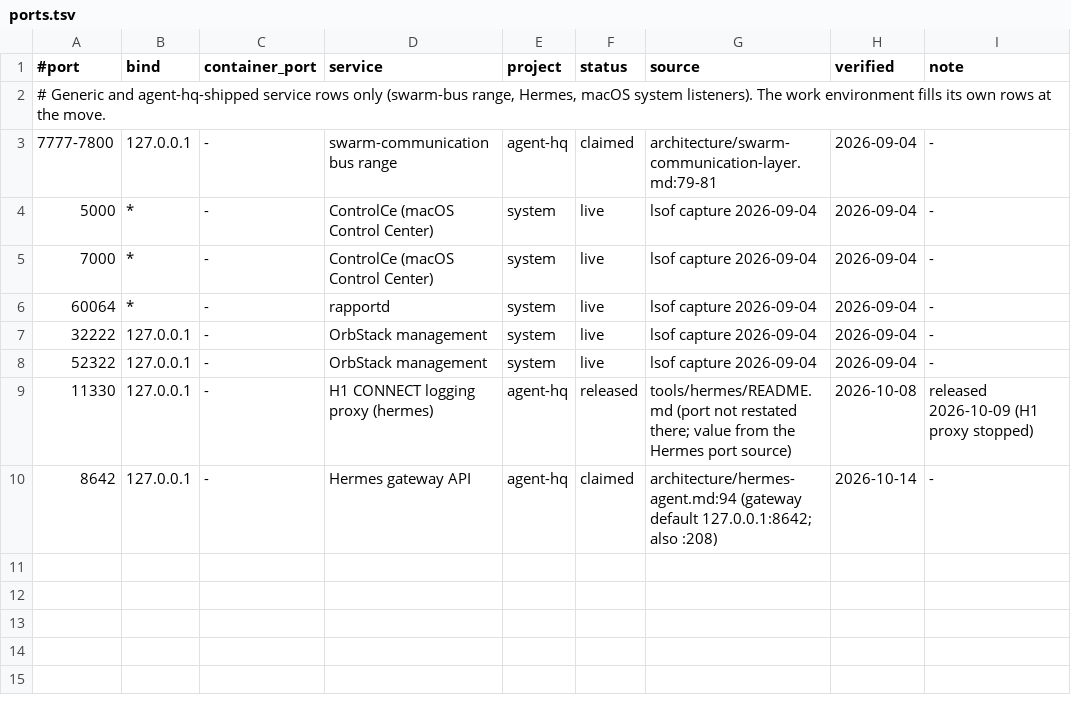
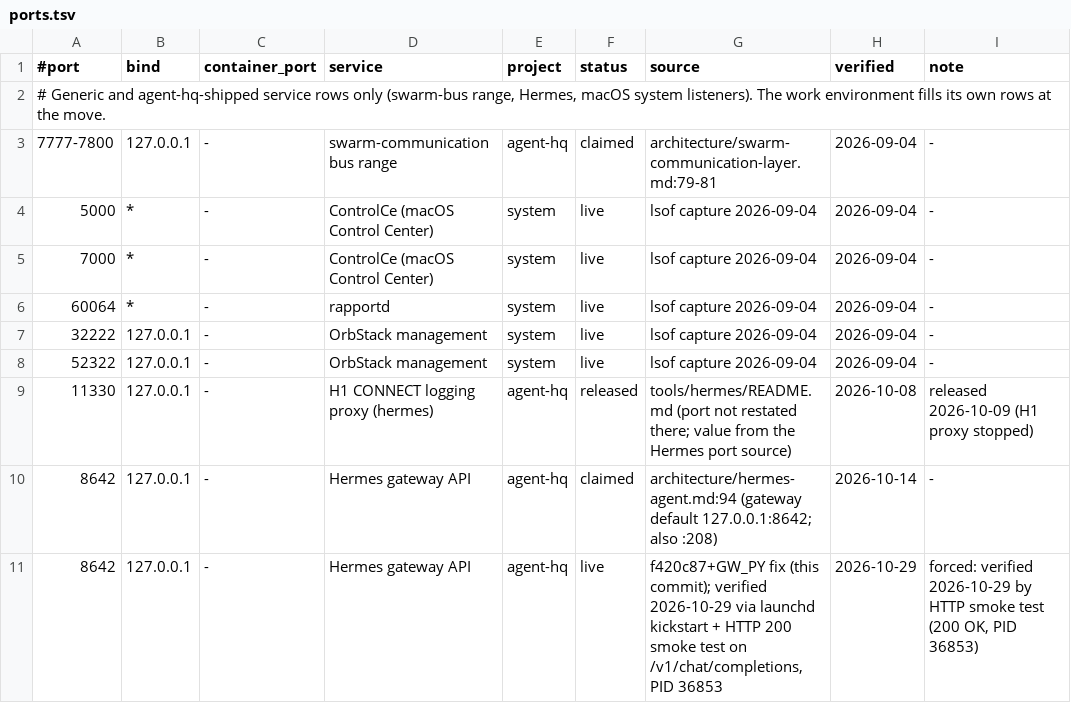
Before and after one commit to sceptre12/agent-hq, a TSV file: tools/ports.tsv, drawn as a sheet.

```diff
--- a/tools/ports.tsv
+++ b/tools/ports.tsv
@@ -10 +10,2 @@
 8642	127.0.0.1	-	Hermes gateway API	agent-hq	claimed	architecture/hermes-agent.md:94 (gateway default 127.0.0.1:8642; also :208)	2026-10-14	-
+8642	127.0.0.1	-	Hermes gateway API	agent-hq	live	f420c87+GW_PY fix (this commit); verified 2026-10-29 via launchd kickstart + HTTP 200 smoke test on /v1/chat/completions, PID 36853	2026-10-29	forced: verified 2026-10-29 by HTTP smoke test (200 OK, PID 36853)
```
Also changed, not shown: 3 other files.
